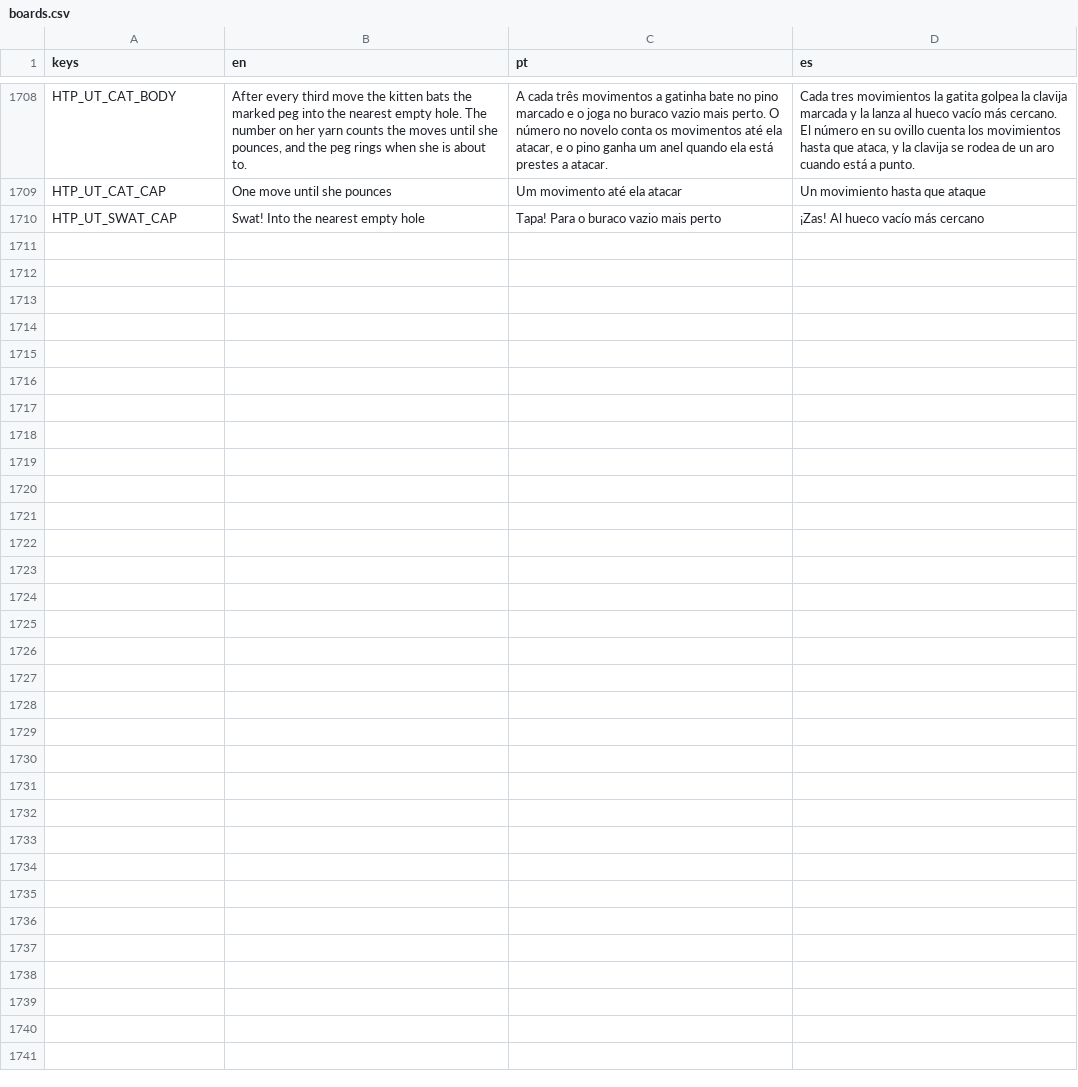
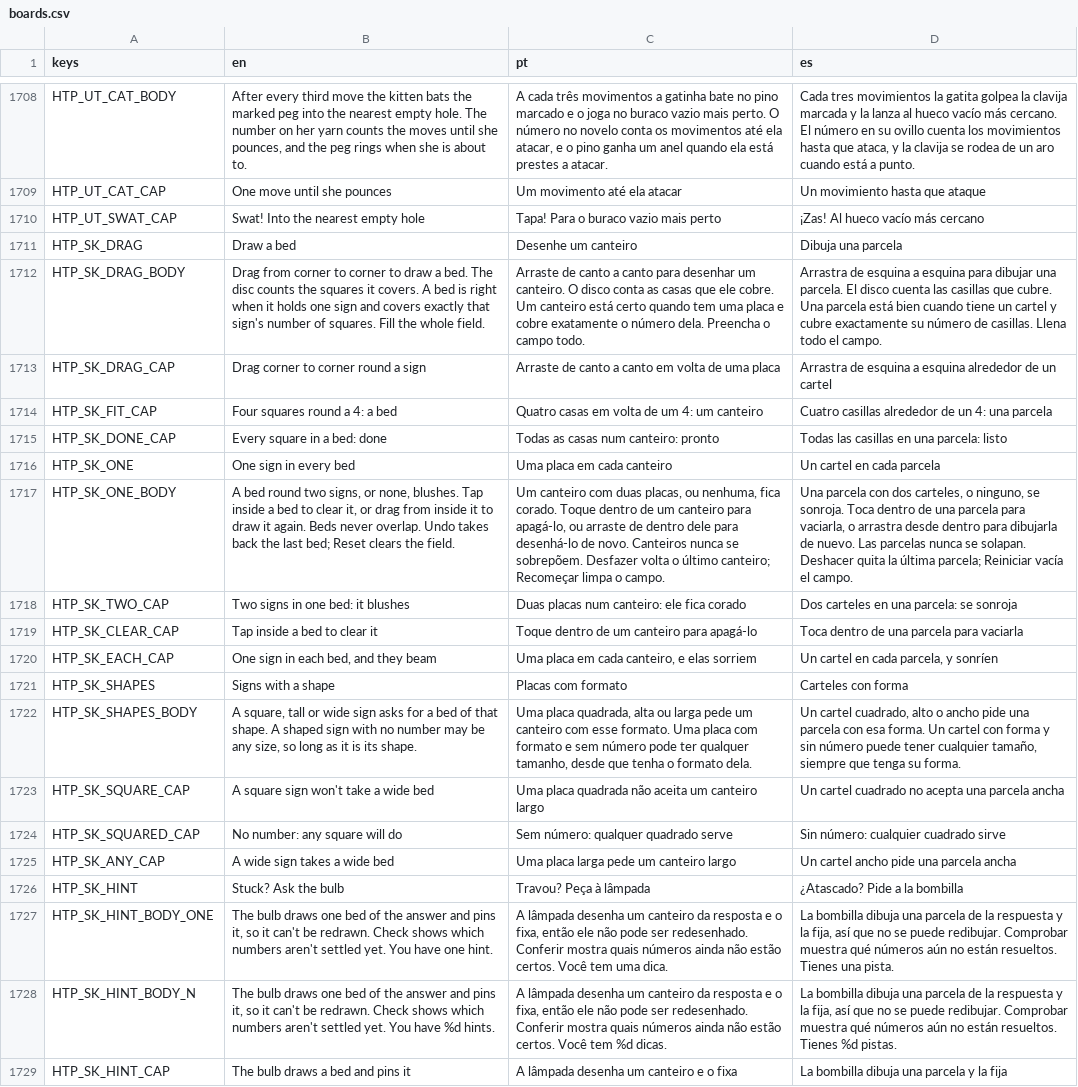
Before and after one commit to flavioriper/daily-games, a CSV file: locale/boards.csv, drawn as a sheet; only a part is shown, gaps mark what is left out; the diff covers the shown part only; the diff names each change by its address in the sheet, - before the commit and + after, or states it on an @@ line.

Commit message:
feat(checkup): Shikaku -- every sign at rest drawn as one baked mesh with its numerals (eyes open and looking ahead; a blinking or glancing sign draws itself over its twin, so blinks never rebake; finished party hats bake too), every bed at rest one mesh, the fence split into the finished stretches (kept) and the moving ones, the planting wave and the planted crop one mesh instead of a call a seedling and a rebuild of every bed (Insane idle 129 -> 100 draw calls, ~9.0 -> ~7.2 ms on the M1; near-full 156 -> ~115, ~12.1 -> ~9.3 ms; the solve's peak 253 -> 164); shared: Face.FlatBuilder bakes cached meshes with native copies (a sign bake 4-8 -> ~0.8 ms), Face.bake_into(rest) and at_rest(), Fx2D prefetches a board's sounds on the loader thread; a three-to-six-page band-aware tutorial played with the board's own State, beds, fence, wash and signs (draw a bed, one sign in each and a tap to clear, then shapes, the hint, hearts and Insane's scarecrows); the perf probe drags Shikaku's answer

```diff
--- a/locale/boards.csv
+++ b/locale/boards.csv
+row 1711: HTP_SK_DRAG | Draw a bed | Desenhe um canteiro | Dibuja una parcela
+row 1712: HTP_SK_DRAG_BODY | Drag from corner to corner to draw a bed. The disc counts the squares it covers. A bed is right when it holds one sign and covers exactly that sign's number of squares. Fill the whole field. | Arraste de canto a canto para desenhar um canteiro. O disco conta as casas que ele cobre. Um canteiro está certo quando tem uma placa e cobre exatamente o número dela. Preencha o campo todo. | Arrastra de esquina a esquina para dibujar una parcela. El disco cuenta las casillas que cubre. Una parcela está bien cuando tiene un cartel y cubre exactamente su número de casillas. Llena todo el campo.
+row 1713: HTP_SK_DRAG_CAP | Drag corner to corner round a sign | Arraste de canto a canto em volta de uma placa | Arrastra de esquina a esquina alrededor de un cartel
+row 1714: HTP_SK_FIT_CAP | Four squares round a 4: a bed | Quatro casas em volta de um 4: um canteiro | Cuatro casillas alrededor de un 4: una parcela
+row 1715: HTP_SK_DONE_CAP | Every square in a bed: done | Todas as casas num canteiro: pronto | Todas las casillas en una parcela: listo
+row 1716: HTP_SK_ONE | One sign in every bed | Uma placa em cada canteiro | Un cartel en cada parcela
+row 1717: HTP_SK_ONE_BODY | A bed round two signs, or none, blushes. Tap inside a bed to clear it, or drag from inside it to draw it again. Beds never overlap. Undo takes back the last bed; Reset clears the field. | Um canteiro com duas placas, ou nenhuma, fica corado. Toque dentro de um canteiro para apagá-lo, ou arraste de dentro dele para desenhá-lo de novo. Canteiros nunca se sobrepõem. Desfazer volta o último canteiro; Recomeçar limpa o campo. | Una parcela con dos carteles, o ninguno, se sonroja. Toca dentro de una parcela para vaciarla, o arrastra desde dentro para dibujarla de nuevo. Las parcelas nunca se solapan. Deshacer quita la última parcela; Reiniciar vacía el campo.
+row 1718: HTP_SK_TWO_CAP | Two signs in one bed: it blushes | Duas placas num canteiro: ele fica corado | Dos carteles en una parcela: se sonroja
+row 1719: HTP_SK_CLEAR_CAP | Tap inside a bed to clear it | Toque dentro de um canteiro para apagá-lo | Toca dentro de una parcela para vaciarla
+row 1720: HTP_SK_EACH_CAP | One sign in each bed, and they beam | Uma placa em cada canteiro, e elas sorriem | Un cartel en cada parcela, y sonríen
+row 1721: HTP_SK_SHAPES | Signs with a shape | Placas com formato | Carteles con forma
+row 1722: HTP_SK_SHAPES_BODY | A square, tall or wide sign asks for a bed of that shape. A shaped sign with no number may be any size, so long as it is its shape. | Uma placa quadrada, alta ou larga pede um canteiro com esse formato. Uma placa com formato e sem número pode ter qualquer tamanho, desde que tenha o formato dela. | Un cartel cuadrado, alto o ancho pide una parcela con esa forma. Un cartel con forma y sin número puede tener cualquier tamaño, siempre que tenga su forma.
+row 1723: HTP_SK_SQUARE_CAP | A square sign won't take a wide bed | Uma placa quadrada não aceita um canteiro largo | Un cartel cuadrado no acepta una parcela ancha
+row 1724: HTP_SK_SQUARED_CAP | No number: any square will do | Sem número: qualquer quadrado serve | Sin número: cualquier cuadrado sirve
+row 1725: HTP_SK_ANY_CAP | A wide sign takes a wide bed | Uma placa larga pede um canteiro largo | Un cartel ancho pide una parcela ancha
+row 1726: HTP_SK_HINT | Stuck? Ask the bulb | Travou? Peça à lâmpada | ¿Atascado? Pide a la bombilla
+row 1727: HTP_SK_HINT_BODY_ONE | The bulb draws one bed of the answer and pins it, so it can't be redrawn. Check shows which numbers aren't settled yet. You have one hint. | A lâmpada desenha um canteiro da resposta e o fixa, então ele não pode ser redesenhado. Conferir mostra quais números ainda não estão certos. Você tem uma dica. | La bombilla dibuja una parcela de la respuesta y la fija, así que no se puede redibujar. Comprobar muestra qué números aún no están resueltos. Tienes una pista.
+row 1728: HTP_SK_HINT_BODY_N | The bulb draws one bed of the answer and pins it, so it can't be redrawn. Check shows which numbers aren't settled yet. You have %d hints. | A lâmpada desenha um canteiro da resposta e o fixa, então ele não pode ser redesenhado. Conferir mostra quais números ainda não estão certos. Você tem %d dicas. | La bombilla dibuja una parcela de la respuesta y la fija, así que no se puede redibujar. Comprobar muestra qué números aún no están resueltos. Tienes %d pistas.
+row 1729: HTP_SK_HINT_CAP | The bulb draws a bed and pins it | A lâmpada desenha um canteiro e o fixa | La bombilla dibuja una parcela y la fija
```
Also changed, not shown: 9 added rows elsewhere in this file, 10 other files.
